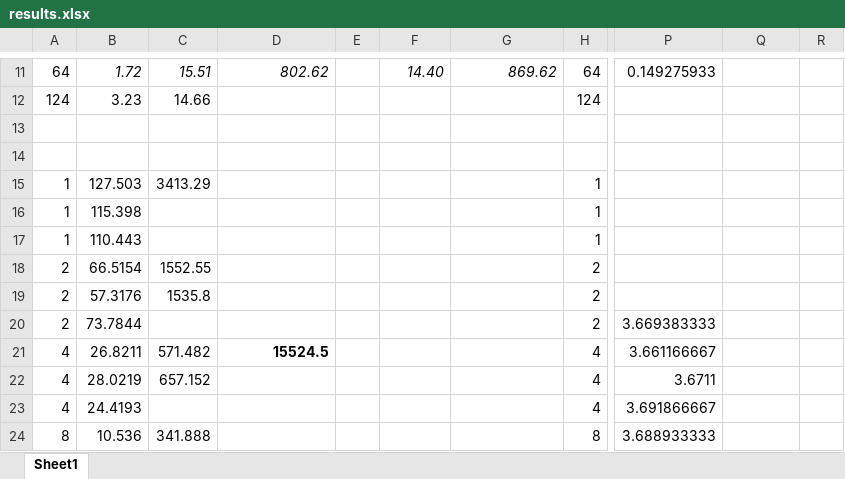
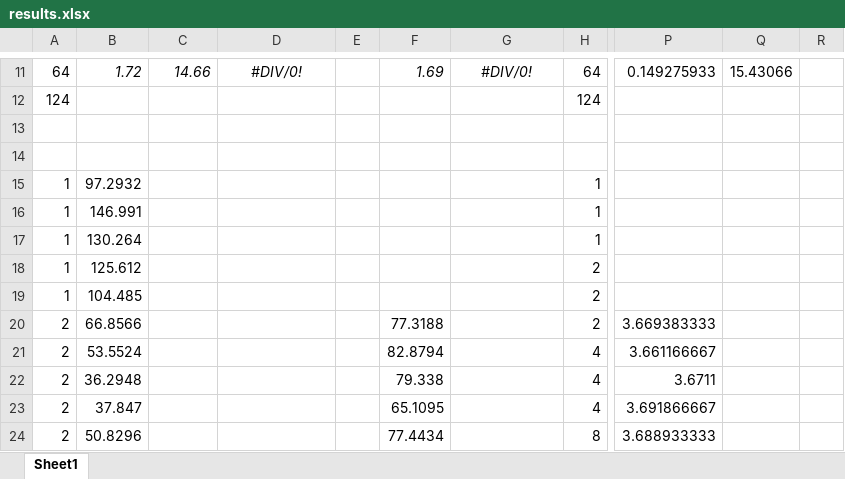
Before and after one commit to sjplimp/mapreduce, an Excel workbook: paper/results.xlsx, sheet Sheet1, drawn as a sheet; only a part is shown, gaps mark what is left out; values as stored, in another font and other column widths than the file's, no borders; the diff covers the shown part only; the diff names each change by its address in the sheet, - before the commit and + after, or states it on an @@ line.

```diff
--- a/paper/results.xlsx (sheet Sheet1)
+++ b/paper/results.xlsx (sheet Sheet1)
-C11: 15.51
+C11: 14.66
-D11 alignment: right
+D11 alignment: center
-D11: 802.62
+D11: #DIV/0!
-F11: 14.40
+F11: 1.69
-G11 alignment: right
+G11 alignment: center
-G11: 869.62
+G11: #DIV/0!
-Q11: (empty)
+Q11: 15.43066
-B12: 3.23
+B12: (empty)
-C12: 14.66
+C12: (empty)
-B15: 127.503
+B15: 97.2932
-C15: 3413.29
+C15: (empty)
-B16: 115.398
+B16: 146.991
-B17: 110.443
+B17: 130.264
-A18:A19: 2
+A18:A19: 1
-B18: 66.5154
+B18: 125.612
-C18: 1552.55
+C18: (empty)
-B19: 57.3176
+B19: 104.485
-C19: 1535.8
+C19: (empty)
-B20: 73.7844
+B20: 66.8566
-F20: (empty)
+F20: 77.3188
-A21:A23: 4
+A21:A23: 2
-B21: 26.8211
+B21: 53.5524
-C21: 571.482
+C21: (empty)
-D21: 15524.5
+D21: (empty)
-F21: (empty)
+F21: 82.8794
-B22: 28.0219
+B22: 36.2948
-C22: 657.152
+C22: (empty)
-F22: (empty)
+F22: 79.338
-B23: 24.4193
+B23: 37.847
-F23: (empty)
+F23: 65.1095
-A24: 8
+A24: 2
-B24: 10.536
+B24: 50.8296
-C24: 341.888
+C24: (empty)
-F24: (empty)
+F24: 77.4434
```
Also changed, not shown: 294 edited cells and cell formats elsewhere in this sheet, formulas that keep their value.
